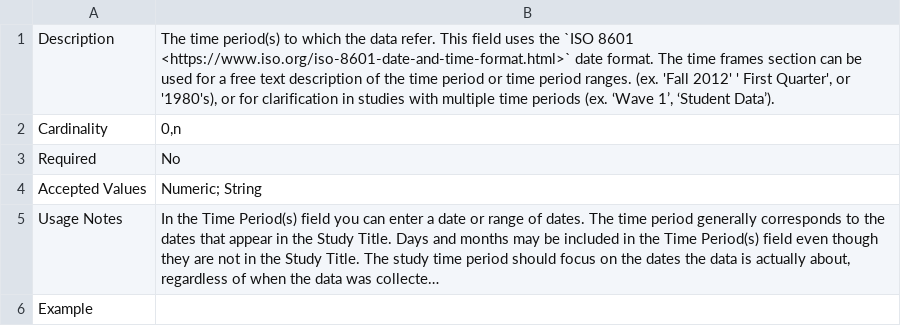
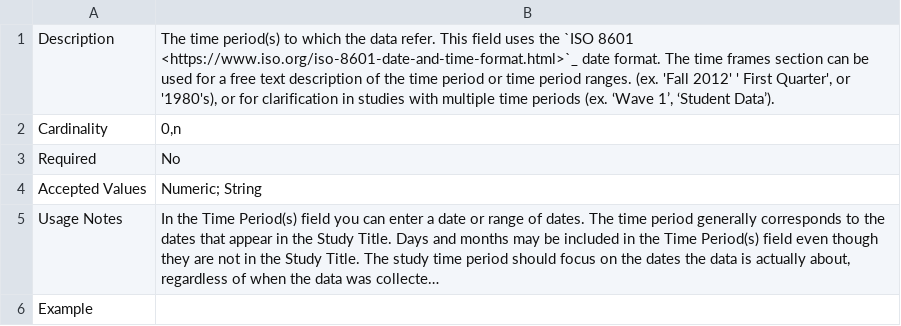
Before and after one commit to shallcro/rtd-test-20211021, a CSV file: docs/source/study_time_periods.csv, drawn as a sheet; long unchanged cells end in ….

```diff
--- a/docs/source/study_time_periods.csv
+++ b/docs/source/study_time_periods.csv
@@ -1,2 +1,2 @@
-Description,"The time period(s) to which the data refer. This field uses the `ISO 8601 <https://www.iso.org/iso-8601-date-and-time-format.html>` date format. The time frames section can be used for a free text description of the time period or time period ranges. (ex. 'Fall 2012' ' First Quarter', or '1980's), or for clarification in studies with multiple time periods (ex. ‘Wave 1’, ‘Student Data’)."
+Description,"The time period(s) to which the data refer. This field uses the `ISO 8601 <https://www.iso.org/iso-8601-date-and-time-format.html>`_ date format. The time frames section can be used for a free text description of the time period or time period ranges. (ex. 'Fall 2012' ' First Quarter', or '1980's), or for clarification in studies with multiple time periods (ex. ‘Wave 1’, ‘Student Data’)."
 Cardinality,"0,n"
```
Also changed, not shown: docs/source/collection_dates.csv, docs/source/geographic_coverage_areas.csv.
